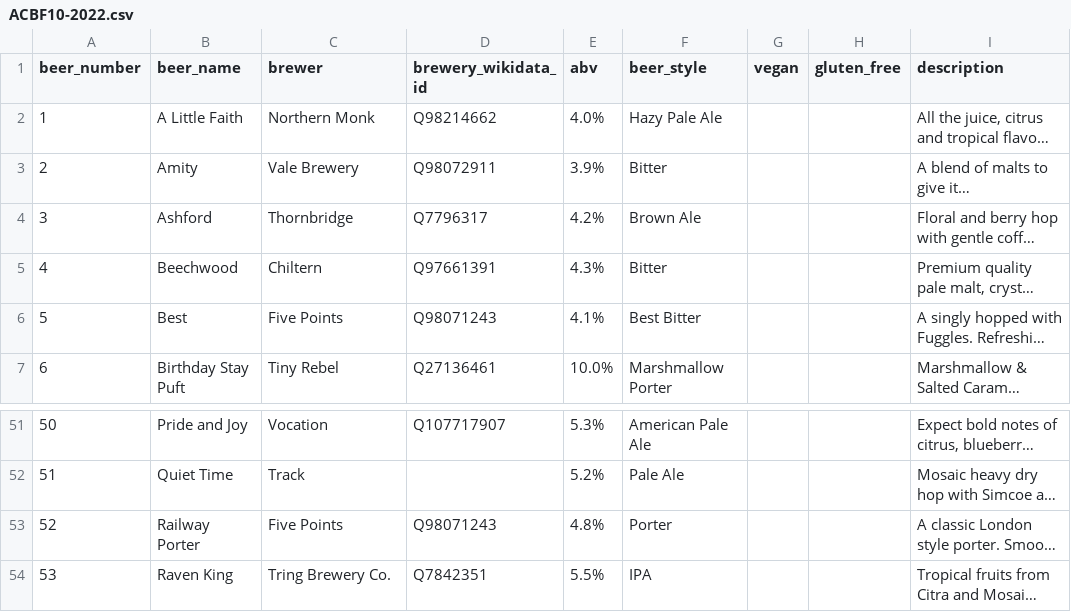
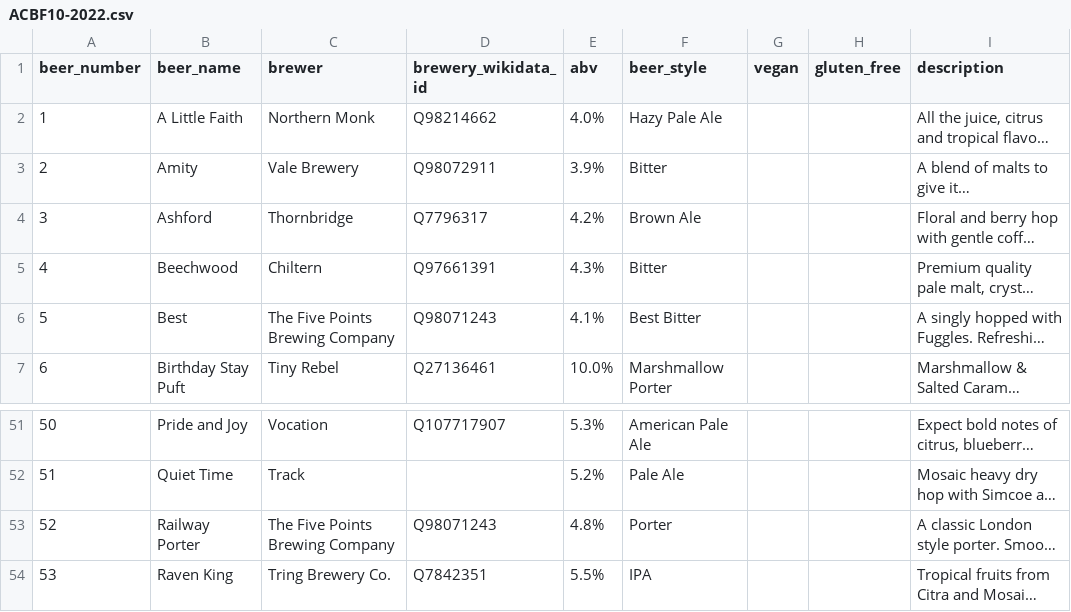
Before and after one commit to guyfawcus/beer-fest.js, a CSV file: public/downloads/ACBF10-2022.csv, drawn as a sheet; only a part is shown, gaps mark what is left out; long unchanged cells end in …; the diff names each change by its address in the sheet, - before the commit and + after, or states it on an @@ line.

```diff
--- a/public/downloads/ACBF10-2022.csv
+++ b/public/downloads/ACBF10-2022.csv
-C6 (brewer): Five Points
+C6 (brewer): The Five Points Brewing Company
-C53 (brewer): Five Points
+C53 (brewer): The Five Points Brewing Company
```
Also changed, not shown: public/downloads/ACBF11-2023.csv, public/downloads/ACBF6-2017.csv, 1 other file.
